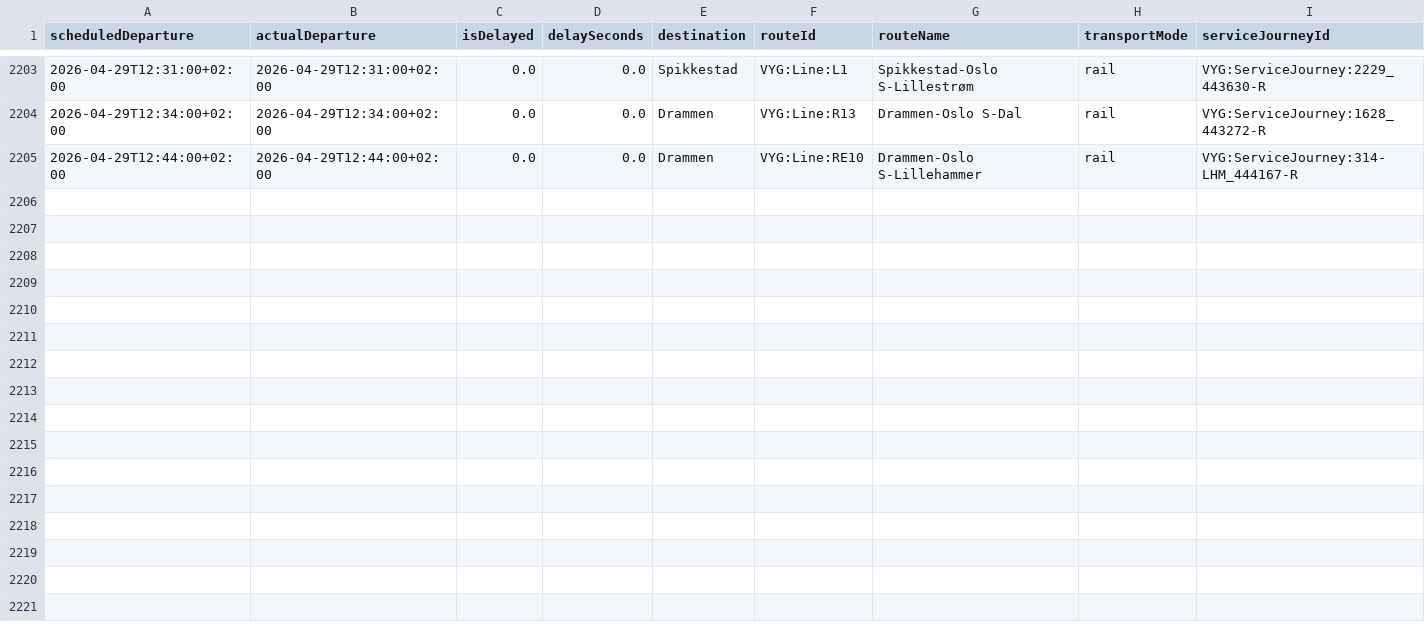
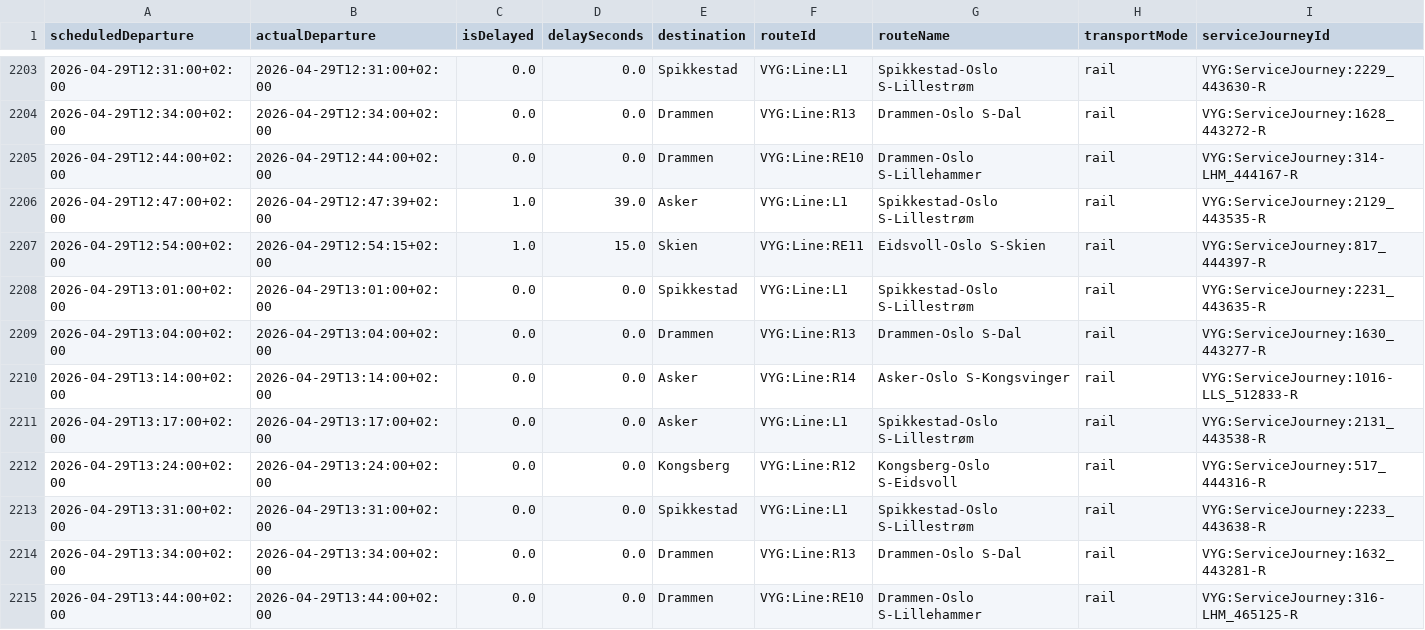
Before and after one commit to simenoddenhansen/togtider, a CSV file: reiser_oslo_sandvika/Alle_reiser_Oslo_Sandvika.csv, drawn as a sheet; only a part is shown, gaps mark what is left out; the diff names each change by its address in the sheet, - before the commit and + after, or states it on an @@ line.

```diff
--- a/reiser_oslo_sandvika/Alle_reiser_Oslo_Sandvika.csv
+++ b/reiser_oslo_sandvika/Alle_reiser_Oslo_Sandvika.csv
+row 2206: 2026-04-29T12:47:00+02:00 | 2026-04-29T12:47:39+02:00 | 1.0 | 39.0 | Asker | VYG:Line:L1 | Spikkestad-Oslo S-Lillestrøm | rail | VYG:ServiceJourney:2129_443535-R
+row 2207: 2026-04-29T12:54:00+02:00 | 2026-04-29T12:54:15+02:00 | 1.0 | 15.0 | Skien | VYG:Line:RE11 | Eidsvoll-Oslo S-Skien | rail | VYG:ServiceJourney:817_444397-R
+row 2208: 2026-04-29T13:01:00+02:00 | 2026-04-29T13:01:00+02:00 | 0.0 | 0.0 | Spikkestad | VYG:Line:L1 | Spikkestad-Oslo S-Lillestrøm | rail | VYG:ServiceJourney:2231_443635-R
+row 2209: 2026-04-29T13:04:00+02:00 | 2026-04-29T13:04:00+02:00 | 0.0 | 0.0 | Drammen | VYG:Line:R13 | Drammen-Oslo S-Dal | rail | VYG:ServiceJourney:1630_443277-R
+row 2210: 2026-04-29T13:14:00+02:00 | 2026-04-29T13:14:00+02:00 | 0.0 | 0.0 | Asker | VYG:Line:R14 | Asker-Oslo S-Kongsvinger | rail | VYG:ServiceJourney:1016-LLS_512833-R
+row 2211: 2026-04-29T13:17:00+02:00 | 2026-04-29T13:17:00+02:00 | 0.0 | 0.0 | Asker | VYG:Line:L1 | Spikkestad-Oslo S-Lillestrøm | rail | VYG:ServiceJourney:2131_443538-R
+row 2212: 2026-04-29T13:24:00+02:00 | 2026-04-29T13:24:00+02:00 | 0.0 | 0.0 | Kongsberg | VYG:Line:R12 | Kongsberg-Oslo S-Eidsvoll | rail | VYG:ServiceJourney:517_444316-R
+row 2213: 2026-04-29T13:31:00+02:00 | 2026-04-29T13:31:00+02:00 | 0.0 | 0.0 | Spikkestad | VYG:Line:L1 | Spikkestad-Oslo S-Lillestrøm | rail | VYG:ServiceJourney:2233_443638-R
+row 2214: 2026-04-29T13:34:00+02:00 | 2026-04-29T13:34:00+02:00 | 0.0 | 0.0 | Drammen | VYG:Line:R13 | Drammen-Oslo S-Dal | rail | VYG:ServiceJourney:1632_443281-R
+row 2215: 2026-04-29T13:44:00+02:00 | 2026-04-29T13:44:00+02:00 | 0.0 | 0.0 | Drammen | VYG:Line:RE10 | Drammen-Oslo S-Lillehammer | rail | VYG:ServiceJourney:316-LHM_465125-R
```
Also changed, not shown: reiser_oslo_sandvika/OsloS_til_Sandvika_reiser_siste_timen.csv, 2 other files.
